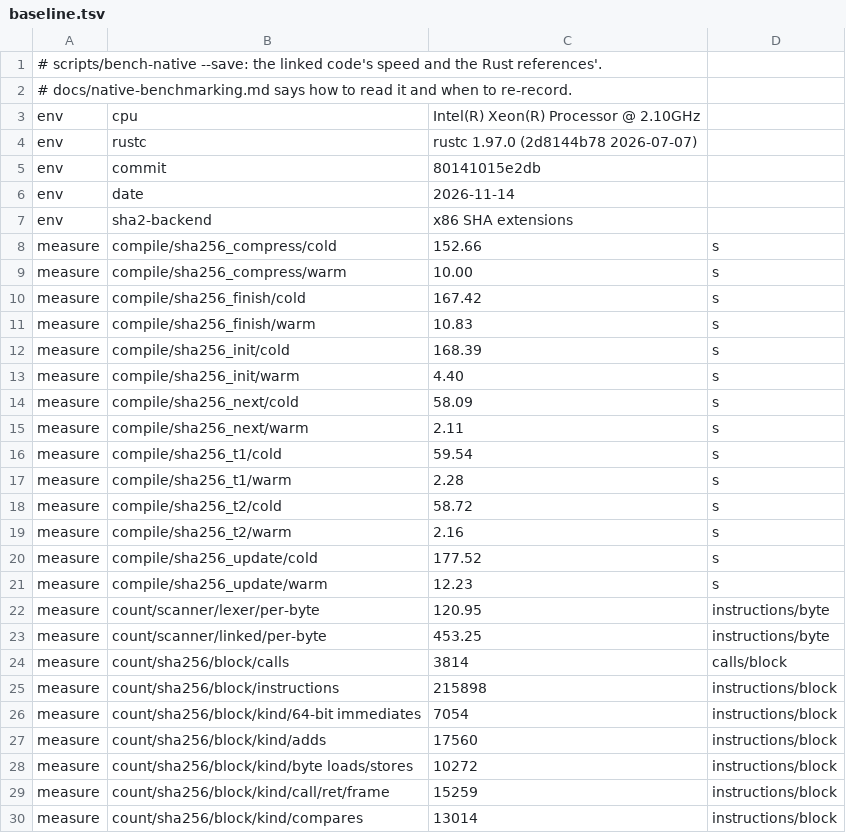
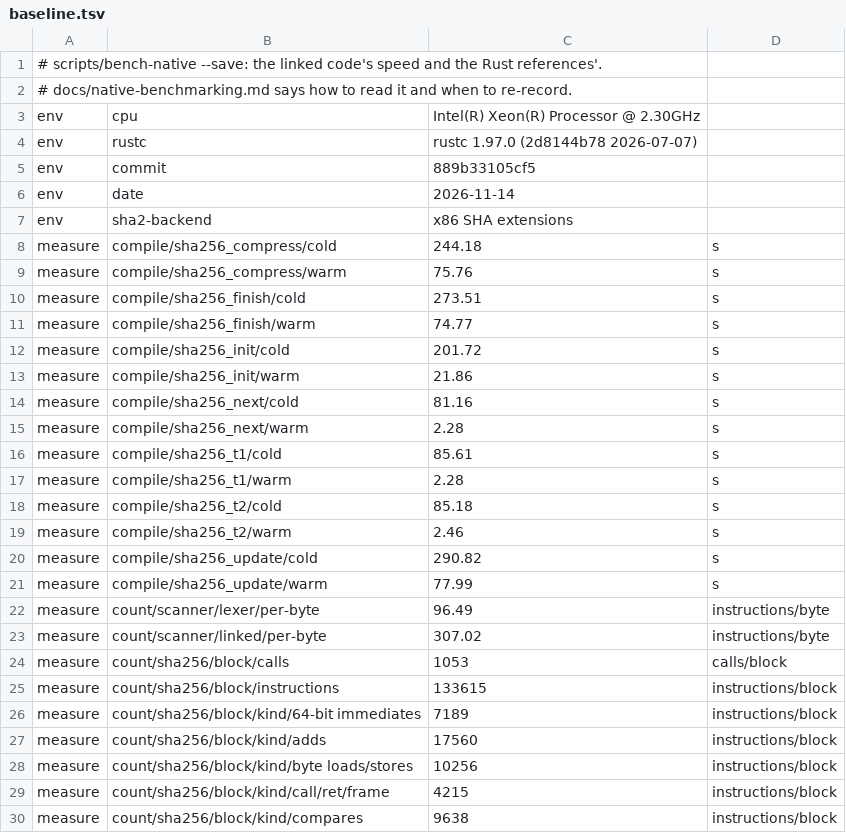
Before and after one commit to MinusGix/heather, a TSV file: crates/linked/benches/baseline.tsv, drawn as a sheet; only a part is shown; the diff covers the shown part only.

```diff
--- a/crates/linked/benches/baseline.tsv
+++ b/crates/linked/benches/baseline.tsv
@@ -2,29 +2,29 @@
 # docs/native-benchmarking.md says how to read it and when to re-record.
-env	cpu	Intel(R) Xeon(R) Processor @ 2.10GHz
+env	cpu	Intel(R) Xeon(R) Processor @ 2.30GHz
 env	rustc	rustc 1.97.0 (2d8144b78 2026-07-07)
-env	commit	80141015e2db
+env	commit	889b33105cf5
 env	date	2026-11-14
 env	sha2-backend	x86 SHA extensions
-measure	compile/sha256_compress/cold	152.66	s
-measure	compile/sha256_compress/warm	10.00	s
-measure	compile/sha256_finish/cold	167.42	s
-measure	compile/sha256_finish/warm	10.83	s
-measure	compile/sha256_init/cold	168.39	s
-measure	compile/sha256_init/warm	4.40	s
-measure	compile/sha256_next/cold	58.09	s
-measure	compile/sha256_next/warm	2.11	s
-measure	compile/sha256_t1/cold	59.54	s
+measure	compile/sha256_compress/cold	244.18	s
+measure	compile/sha256_compress/warm	75.76	s
+measure	compile/sha256_finish/cold	273.51	s
+measure	compile/sha256_finish/warm	74.77	s
+measure	compile/sha256_init/cold	201.72	s
+measure	compile/sha256_init/warm	21.86	s
+measure	compile/sha256_next/cold	81.16	s
+measure	compile/sha256_next/warm	2.28	s
+measure	compile/sha256_t1/cold	85.61	s
 measure	compile/sha256_t1/warm	2.28	s
-measure	compile/sha256_t2/cold	58.72	s
-measure	compile/sha256_t2/warm	2.16	s
-measure	compile/sha256_update/cold	177.52	s
-measure	compile/sha256_update/warm	12.23	s
-measure	count/scanner/lexer/per-byte	120.95	instructions/byte
-measure	count/scanner/linked/per-byte	453.25	instructions/byte
-measure	count/sha256/block/calls	3814	calls/block
-measure	count/sha256/block/instructions	215898	instructions/block
-measure	count/sha256/block/kind/64-bit immediates	7054	instructions/block
+measure	compile/sha256_t2/cold	85.18	s
+measure	compile/sha256_t2/warm	2.46	s
+measure	compile/sha256_update/cold	290.82	s
+measure	compile/sha256_update/warm	77.99	s
+measure	count/scanner/lexer/per-byte	96.49	instructions/byte
+measure	count/scanner/linked/per-byte	307.02	instructions/byte
+measure	count/sha256/block/calls	1053	calls/block
+measure	count/sha256/block/instructions	133615	instructions/block
+measure	count/sha256/block/kind/64-bit immediates	7189	instructions/block
 measure	count/sha256/block/kind/adds	17560	instructions/block
-measure	count/sha256/block/kind/byte loads/stores	10272	instructions/block
-measure	count/sha256/block/kind/call/ret/frame	15259	instructions/block
-measure	count/sha256/block/kind/compares	13014	instructions/block
+measure	count/sha256/block/kind/byte loads/stores	10256	instructions/block
+measure	count/sha256/block/kind/call/ret/frame	4215	instructions/block
+measure	count/sha256/block/kind/compares	9638	instructions/block
```
Also changed, not shown: 1 added row and 24 edited cells elsewhere in this file.
